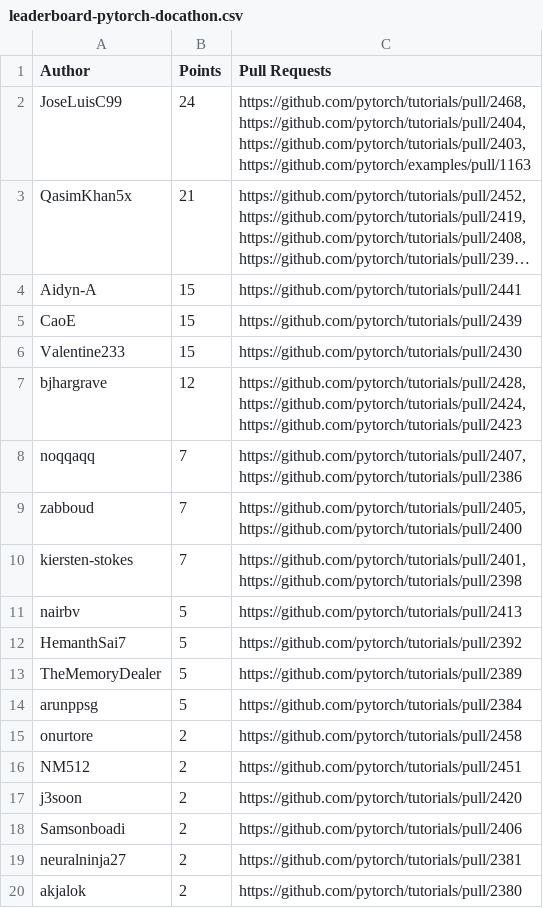
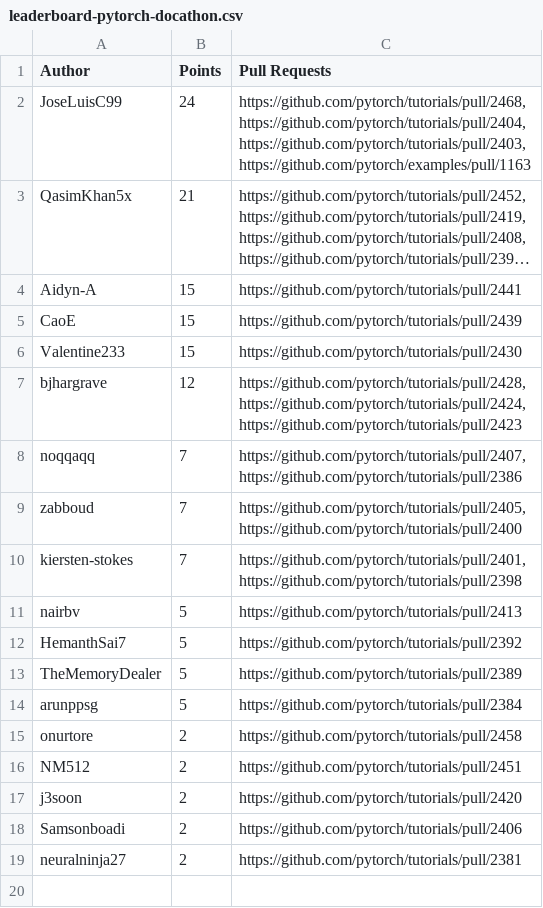
Before and after one commit to svekars/test-stats, a CSV file: pytorch/leaderboard-pytorch-docathon.csv, drawn as a sheet; long unchanged cells end in ….

```diff
--- a/pytorch/leaderboard-pytorch-docathon.csv
+++ b/pytorch/leaderboard-pytorch-docathon.csv
@@ -32,2 +32 @@ Samsonboadi,2,https://github.com/pytorch/tutorials/pull/2406
 neuralninja27,2,https://github.com/pytorch/tutorials/pull/2381
-akjalok,2,https://github.com/pytorch/tutorials/pull/2380
```
Also changed, not shown: 1 other file.
